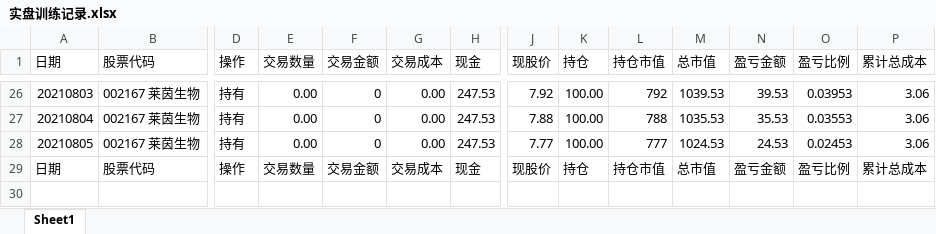
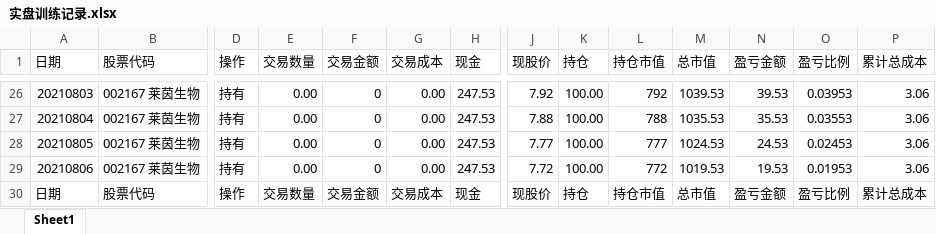
Before and after one commit to zwdnet/stockpractice, an Excel workbook: 实盘训练记录.xlsx, sheet Sheet1, drawn as a sheet; only a part is shown, gaps mark what is left out; values as stored, in another font and other column widths than the file's, no borders; rows hold the shown columns only; the diff names each change by its address in the sheet, - before the commit and + after, or states it on an @@ line.

```diff
--- a/实盘训练记录.xlsx (sheet Sheet1)
+++ b/实盘训练记录.xlsx (sheet Sheet1)
+row 29: 20210806 | 002167 莱茵生物 | 持有 | 0.00 | 0 | 0.00 | 247.53 | 7.72 | 100.00 | 772 | 1019.53 | 19.53 | 0.01953 | 3.06
```
Also changed, not shown: 6 other files.
